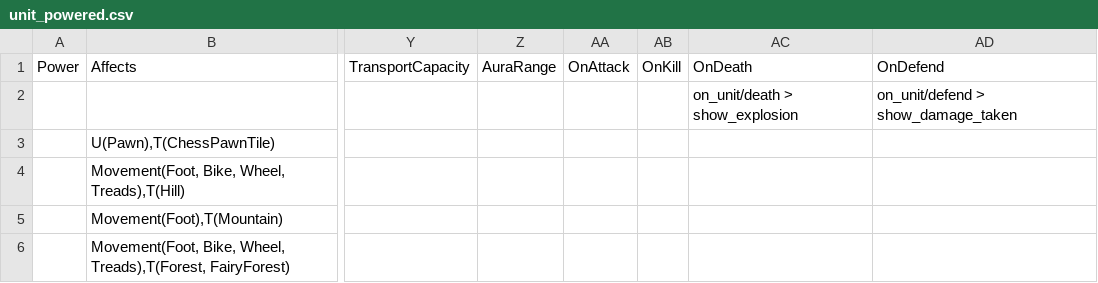
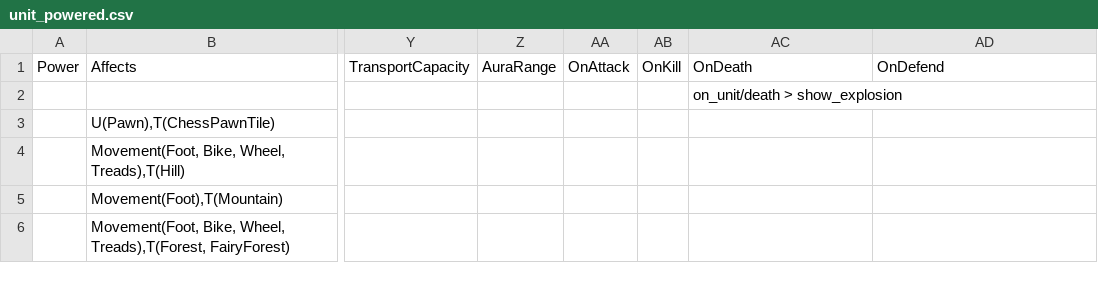
Before and after one commit to stratecide/tbs-core, a CSV file: configs/default/unit_powered.csv, drawn as a sheet; only a part is shown, gaps mark what is left out; the diff names each change by its address in the sheet, - before the commit and + after, or states it on an @@ line.

Commit message:
deal_damage script shouldn't replace the unit, effects and changes to the unit can now be in any order

```diff
--- a/configs/default/unit_powered.csv
+++ b/configs/default/unit_powered.csv
-AD2 (OnDefend): on_unit/defend > show_damage_taken
+AD2 (OnDefend): (empty)
```
Also changed, not shown: configs/default_test/unit_powered.csv, 8 other files.
